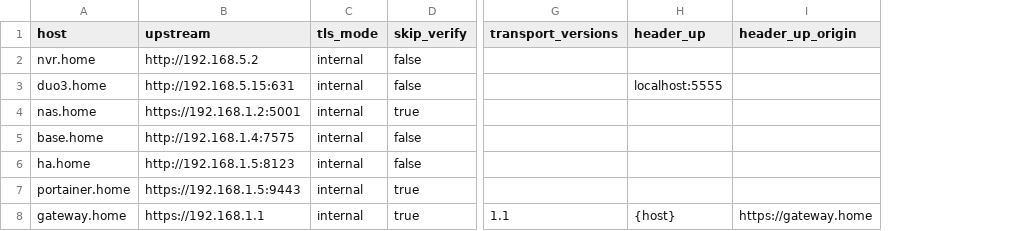
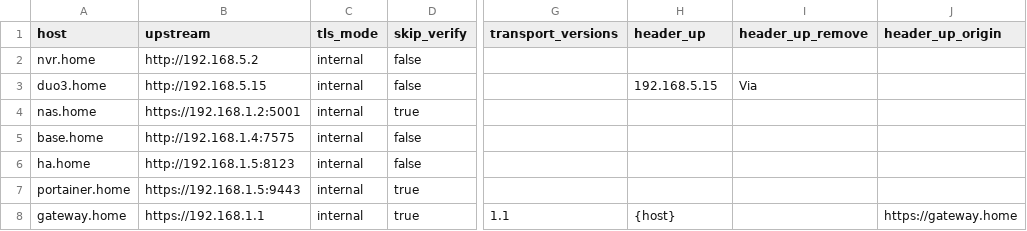
Before and after one commit to thesteau/caddy-writer, a CSV file: sample/sample.csv, drawn as a sheet; only a part is shown, gaps mark what is left out; the diff names each change by its address in the sheet, - before the commit and + after, or states it on an @@ line.

Commit message:
Add a new optinal column - header up remove

```diff
--- a/sample/sample.csv
+++ b/sample/sample.csv
+column I (header_up_remove), row 3: Via
-B3 (upstream): http://192.168.5.15:631
+B3 (upstream): http://192.168.5.15
-H3 (header_up): localhost:5555
+H3 (header_up): 192.168.5.15
```
Also changed, not shown: 4 other files.
